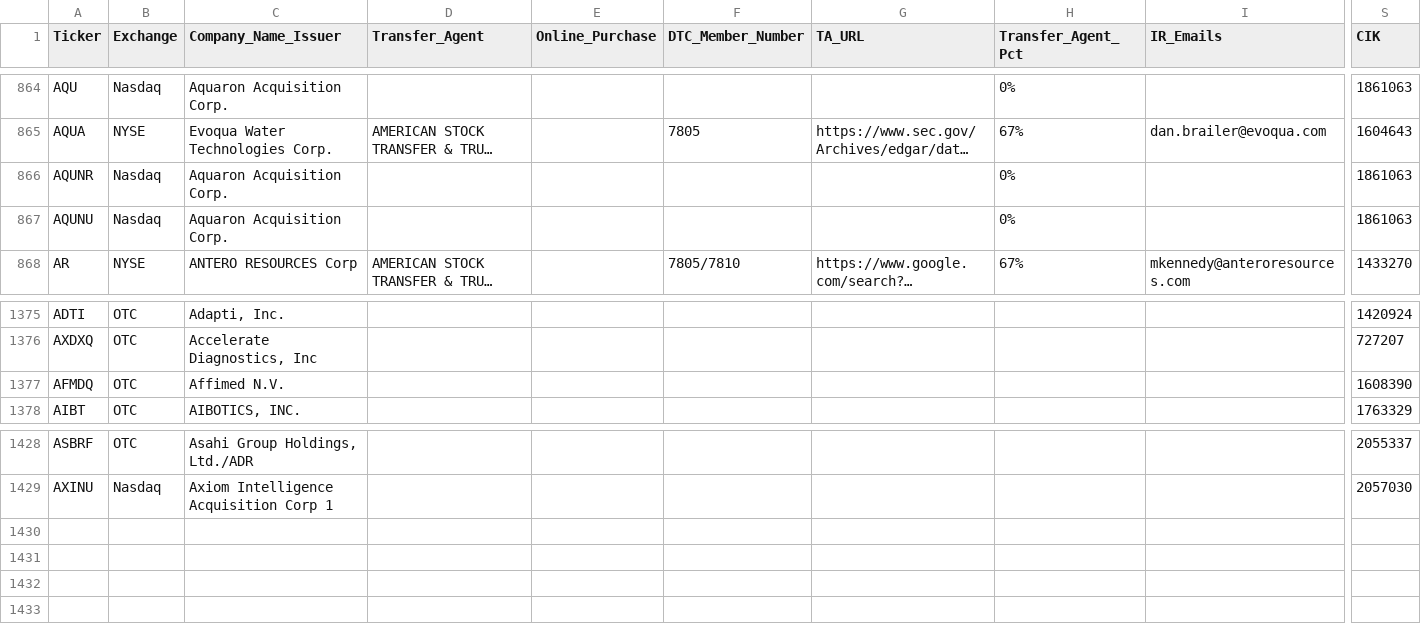
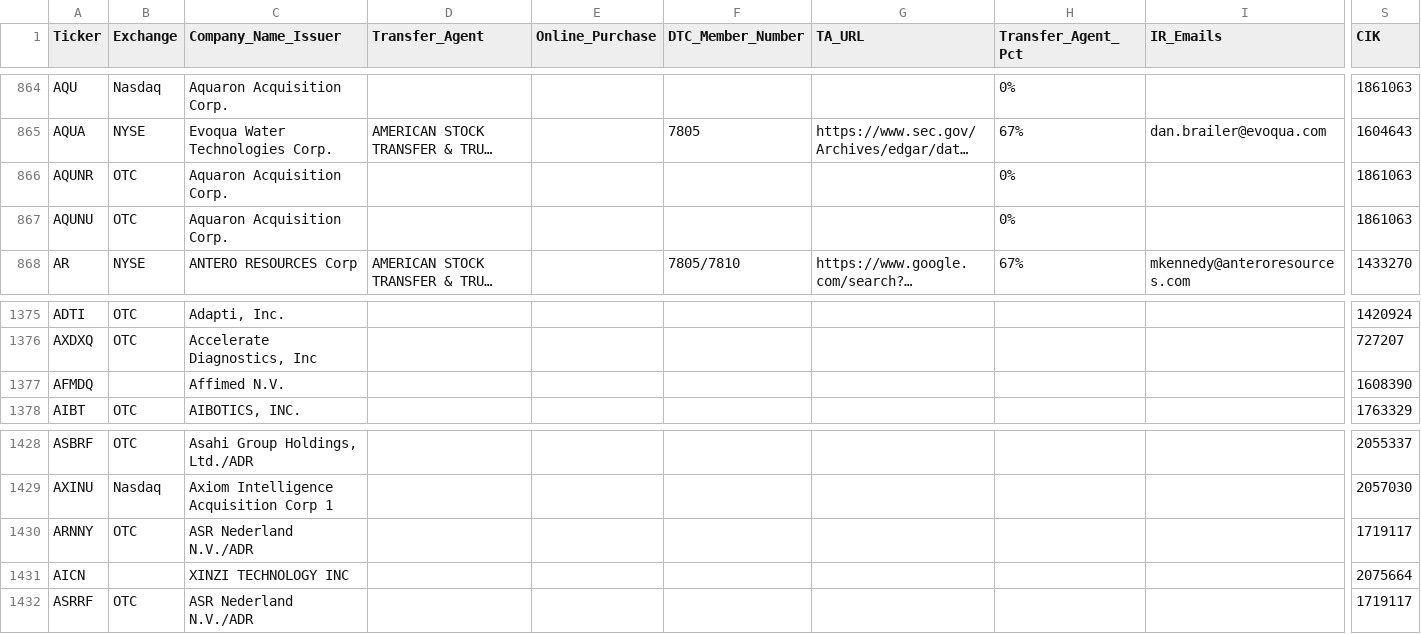
Before and after one commit to WhyDRS/Database, a CSV file: data/Issuers/Main-Database-CSV-Files/A.csv, drawn as a sheet; only a part is shown, gaps mark what is left out; long unchanged cells end in …; rows hold the shown columns only; the diff names each change by its address in the sheet, - before the commit and + after, or states it on an @@ line.

```diff
--- a/data/Issuers/Main-Database-CSV-Files/A.csv
+++ b/data/Issuers/Main-Database-CSV-Files/A.csv
-B866:B867 (Exchange): Nasdaq
+B866:B867 (Exchange): OTC
-B1377 (Exchange): OTC
+B1377 (Exchange): (empty)
+row 1430: ARNNY | OTC | ASR Nederland N.V./ADR |  |  |  |  |  |  | 1719117
+row 1431: AICN |  | XINZI TECHNOLOGY INC |  |  |  |  |  |  | 2075664
+row 1432: ASRRF | OTC | ASR Nederland N.V./ADR |  |  |  |  |  |  | 1719117
```
Also changed, not shown: data/Issuers/Main-Database-CSV-Files/B.csv, data/Issuers/Main-Database-CSV-Files/C.csv, 14 other files.
